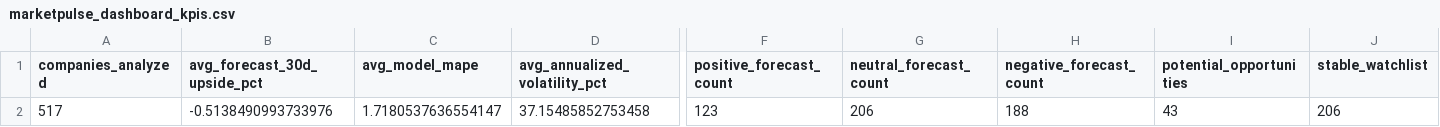
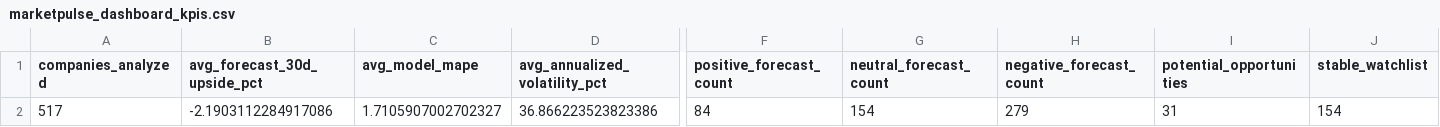
Before and after one commit to nikhilnandi19/marketpulse-web, a CSV file: public/data/marketpulse_dashboard_kpis.csv, drawn as a sheet; only a part is shown, gaps mark what is left out; the diff covers the shown part only; the diff names each change by its address in the sheet, - before the commit and + after, or states it on an @@ line.

```diff
--- a/public/data/marketpulse_dashboard_kpis.csv
+++ b/public/data/marketpulse_dashboard_kpis.csv
-B2 (avg_forecast_30d_upside_pct): -0.5138490993733976
+B2 (avg_forecast_30d_upside_pct): -2.1903112284917086
-C2 (avg_model_mape): 1.7180537636554147
+C2 (avg_model_mape): 1.7105907002702327
-D2 (avg_annualized_volatility_pct): 37.15485852753458
+D2 (avg_annualized_volatility_pct): 36.866223523823386
-F2 (positive_forecast_count): 123
+F2 (positive_forecast_count): 84
-G2 (neutral_forecast_count): 206
+G2 (neutral_forecast_count): 154
-H2 (negative_forecast_count): 188
+H2 (negative_forecast_count): 279
-I2 (potential_opportunities): 43
+I2 (potential_opportunities): 31
-J2 (stable_watchlist): 206
+J2 (stable_watchlist): 154
```
Also changed, not shown: 3 edited cells elsewhere in this file, public/data/marketpulse_dashboard_company_summary.csv, public/data/marketpulse_dashboard_sector_summary.csv, 6 other files.
